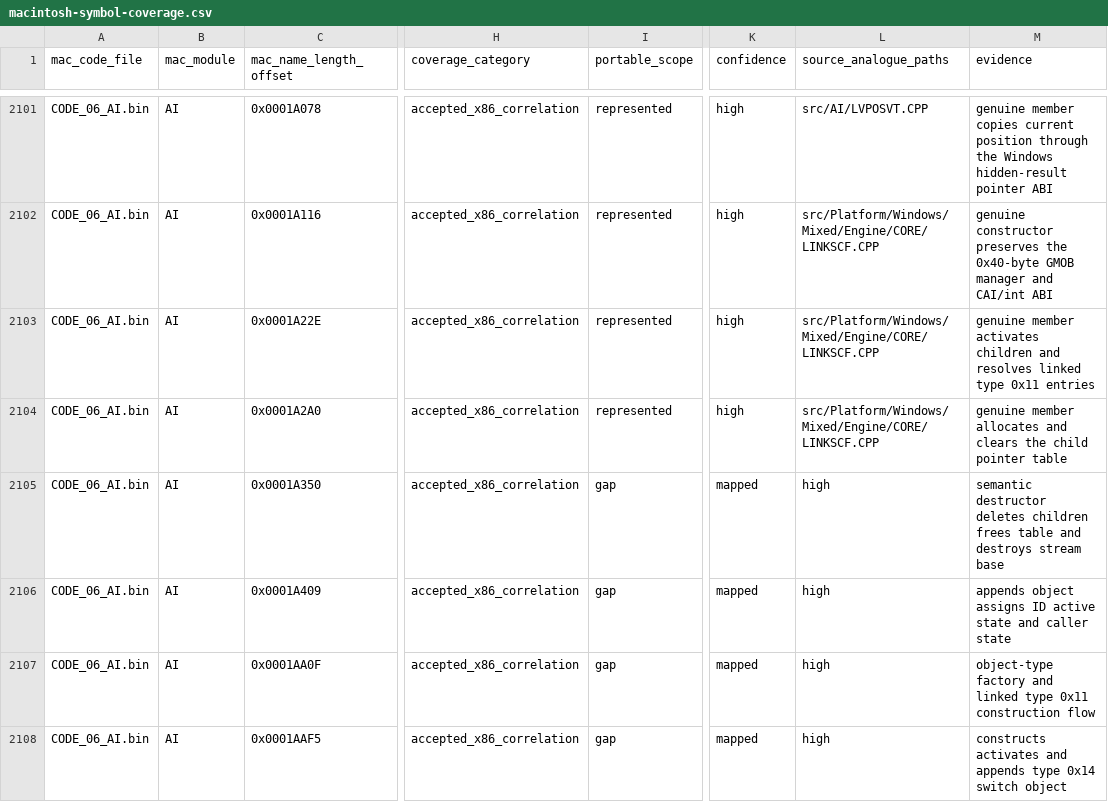
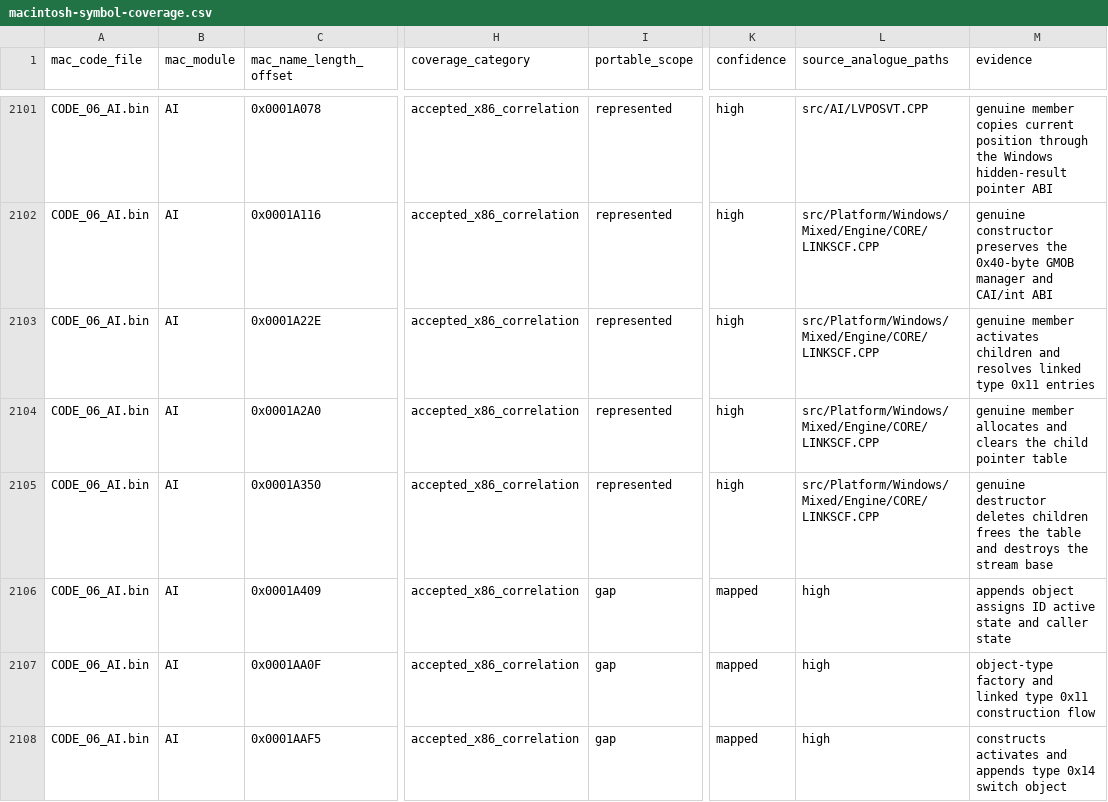
Before and after one commit to vonhoff/lemball-decomp, a CSV file: data/macintosh-symbol-coverage.csv, drawn as a sheet; only a part is shown, gaps mark what is left out; the diff names each change by its address in the sheet, - before the commit and + after, or states it on an @@ line.

```diff
--- a/data/macintosh-symbol-coverage.csv
+++ b/data/macintosh-symbol-coverage.csv
-I2105 (portable_scope): gap
+I2105 (portable_scope): represented
-K2105 (confidence): mapped
+K2105 (confidence): high
-L2105 (source_analogue_paths): high
+L2105 (source_analogue_paths): src/Platform/Windows/Mixed/Engine/CORE/LINKSCF.CPP
-M2105 (evidence): semantic destructor deletes children frees table and destroys stream base
+M2105 (evidence): genuine destructor deletes children frees the table and destroys the stream base
```
Also changed, not shown: data/reccmp-source-symbols.csv, 4 other files.
